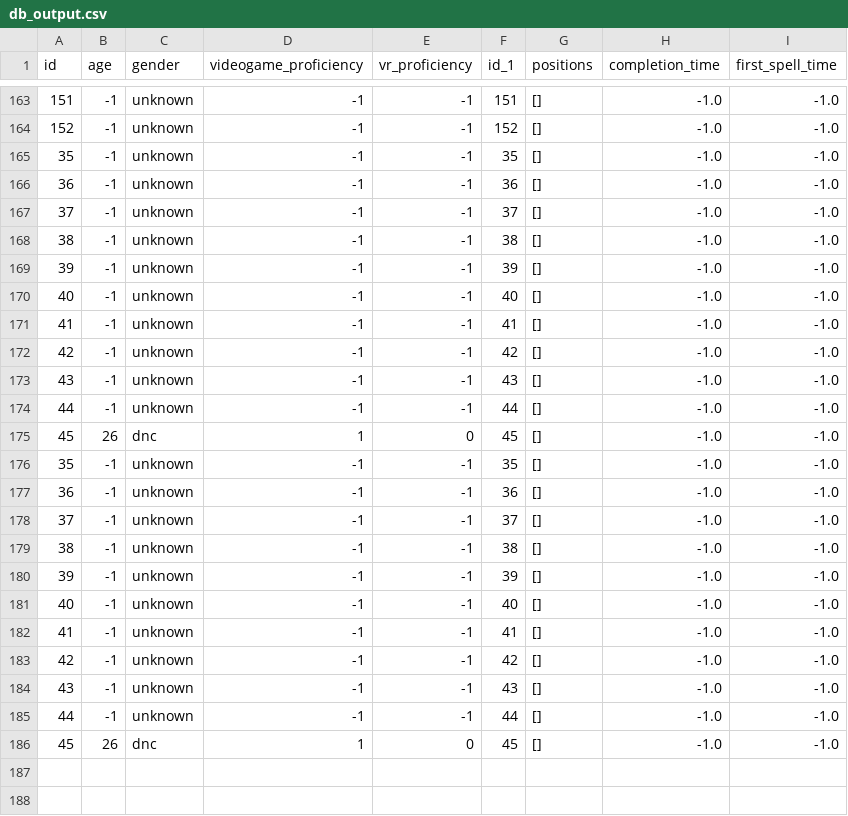
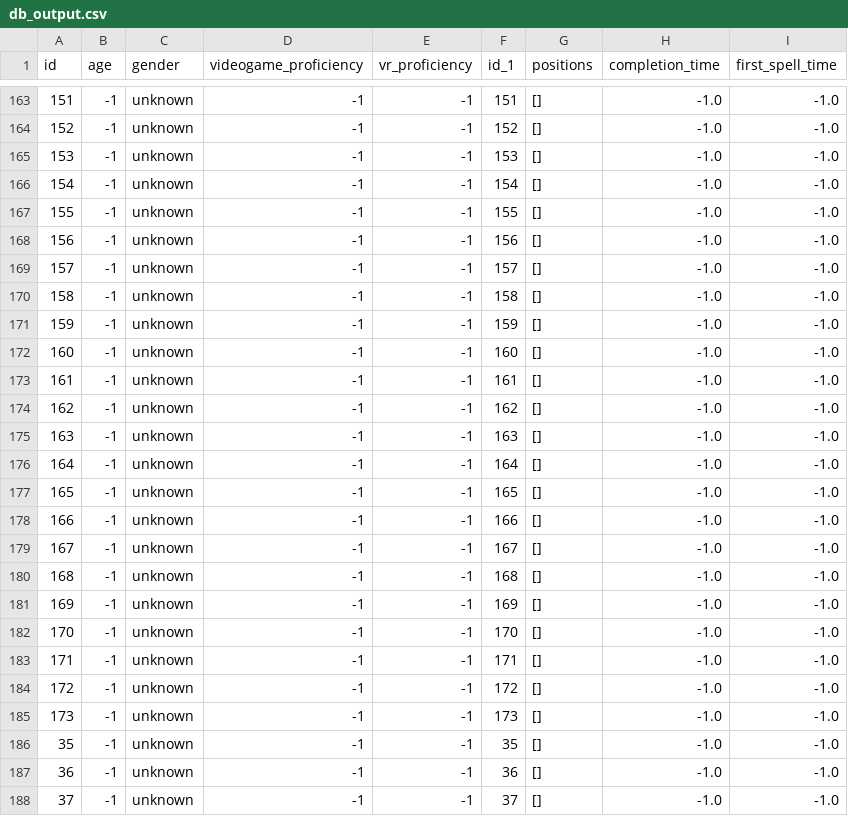
Before and after one commit to RTheoGH/Projet_VR, a CSV file: db_output.csv, drawn as a sheet; only a part is shown, gaps mark what is left out; the shorter side is filled out with more unchanged rows.

```diff
--- a/db_output.csv
+++ b/db_output.csv
@@ -164,2 +164,23 @@ id,age,gender,videogame_proficiency,vr_proficiency,id_1,positions,completion_tim
 152,-1,unknown,-1,-1,152,[],-1.0,-1.0
+153,-1,unknown,-1,-1,153,[],-1.0,-1.0
+154,-1,unknown,-1,-1,154,[],-1.0,-1.0
+155,-1,unknown,-1,-1,155,[],-1.0,-1.0
+156,-1,unknown,-1,-1,156,[],-1.0,-1.0
+157,-1,unknown,-1,-1,157,[],-1.0,-1.0
+158,-1,unknown,-1,-1,158,[],-1.0,-1.0
+159,-1,unknown,-1,-1,159,[],-1.0,-1.0
+160,-1,unknown,-1,-1,160,[],-1.0,-1.0
+161,-1,unknown,-1,-1,161,[],-1.0,-1.0
+162,-1,unknown,-1,-1,162,[],-1.0,-1.0
+163,-1,unknown,-1,-1,163,[],-1.0,-1.0
+164,-1,unknown,-1,-1,164,[],-1.0,-1.0
+165,-1,unknown,-1,-1,165,[],-1.0,-1.0
+166,-1,unknown,-1,-1,166,[],-1.0,-1.0
+167,-1,unknown,-1,-1,167,[],-1.0,-1.0
+168,-1,unknown,-1,-1,168,[],-1.0,-1.0
+169,-1,unknown,-1,-1,169,[],-1.0,-1.0
+170,-1,unknown,-1,-1,170,[],-1.0,-1.0
+171,-1,unknown,-1,-1,171,[],-1.0,-1.0
+172,-1,unknown,-1,-1,172,[],-1.0,-1.0
+173,-1,unknown,-1,-1,173,[],-1.0,-1.0
 35,-1,unknown,-1,-1,35,[],-1.0,-1.0
```
Also changed, not shown: 26 other files.
